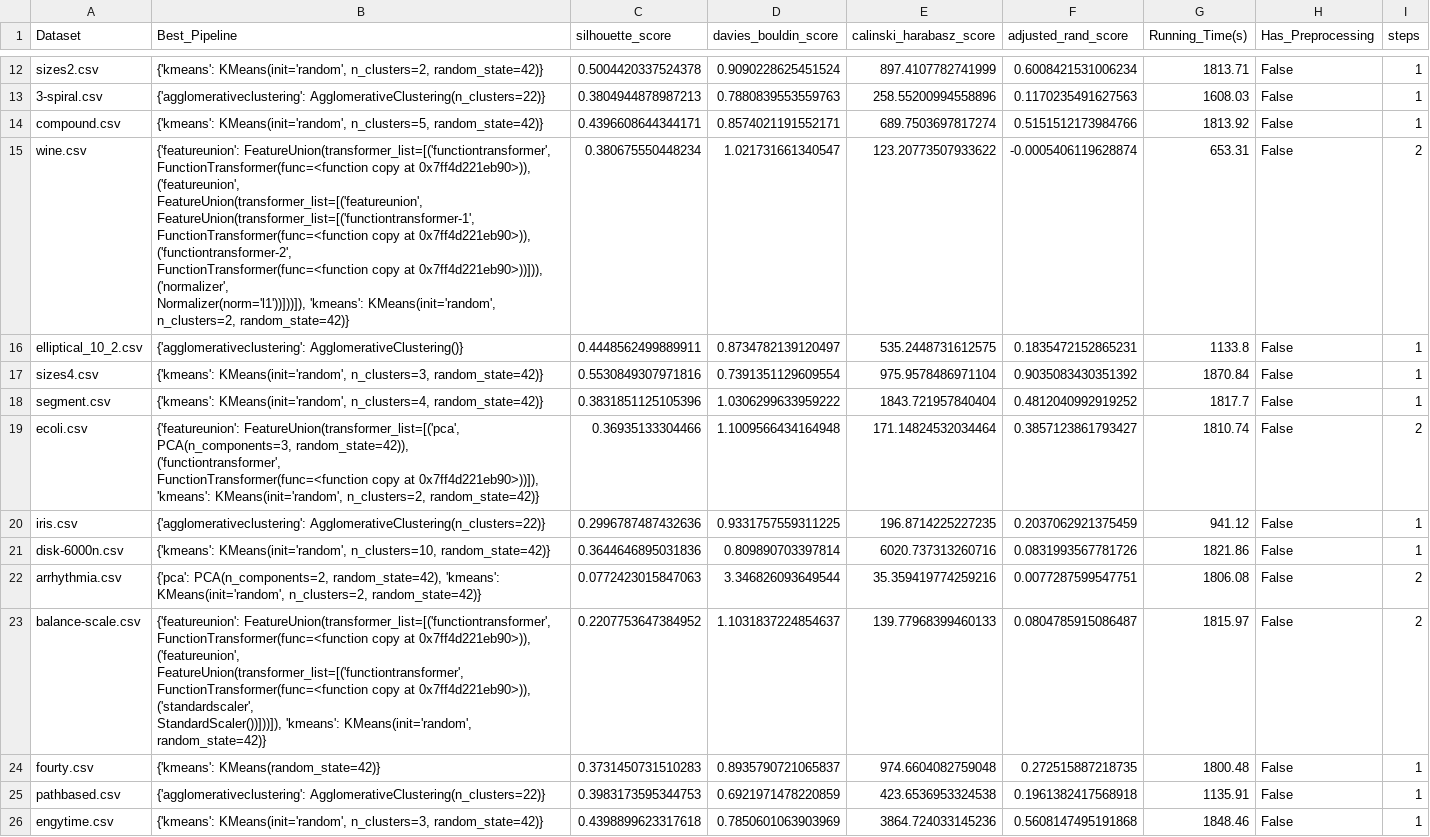
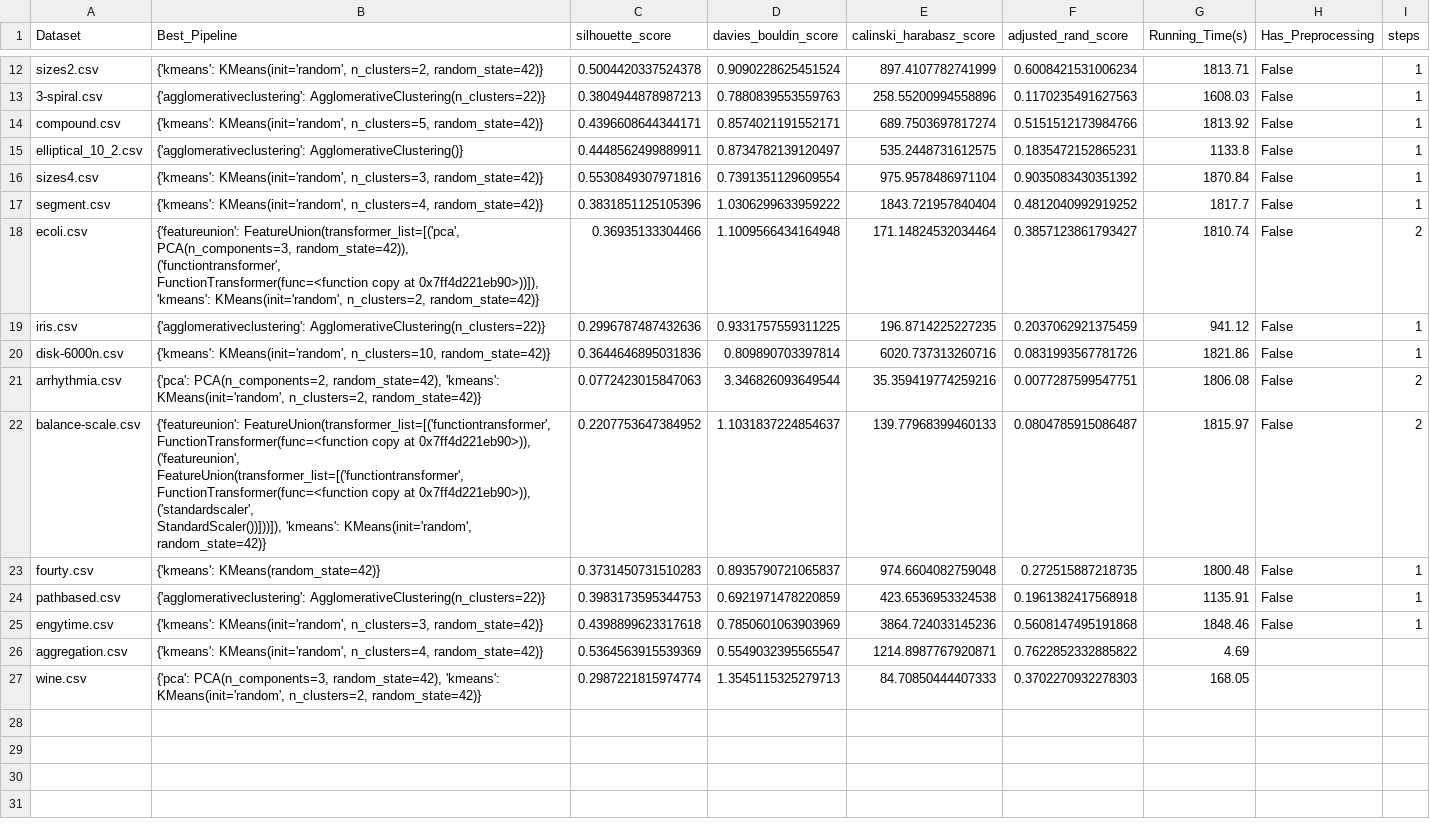
Before and after one commit to Mcamilo/ijcnn25, a CSV file: results/chs/experiment_summary.csv, drawn as a sheet; only a part is shown, gaps mark what is left out; removed rows and columns are numbered as before the commit, all else as after; ↵ is a line break in a cell; the diff names each change by its address in the sheet, - before the commit and + after, or states it on an @@ line.

```diff
--- a/results/chs/experiment_summary.csv
+++ b/results/chs/experiment_summary.csv
-row 15: wine.csv | {'featureunion': FeatureUnion(transformer_list=[('functiontransformer', ↵ FunctionTransformer(func=<function copy at 0x7ff4d221eb90>)), ↵ ('featureunion', ↵ FeatureUnion(transformer_list=[('featureunion', ↵ FeatureUnion(transformer_list=[('functiontransformer-1', ↵ FunctionTransformer(func=<function copy at 0x7ff4d221eb90>)), ↵ ('functiontransformer-2', ↵ FunctionTransformer(func=<function copy at 0x7ff4d221eb90>))])), ↵ ('normalizer', ↵ Normalizer(norm='l1'))]))]), 'kmeans': KMeans(init='random', n_clusters=2, random_state=42)} | 0.380675550448234 | 1.021731661340547 | 123.20773507933622 | -0.0005406119628874 | 653.31 | False | 2
+row 26: aggregation.csv | {'kmeans': KMeans(init='random', n_clusters=4, random_state=42)} | 0.5364563915539369 | 0.5549032395565547 | 1214.8987767920871 | 0.7622852332885822 | 4.69
+row 27: wine.csv | {'pca': PCA(n_components=3, random_state=42), 'kmeans': KMeans(init='random', n_clusters=2, random_state=42)} | 0.2987221815974774 | 1.3545115325279713 | 84.70850444407333 | 0.3702270932278303 | 168.05
```
Also changed, not shown: results/chs/labels/wine_labels.csv, results/dbs/experiment_summary.csv, 20 other files.
